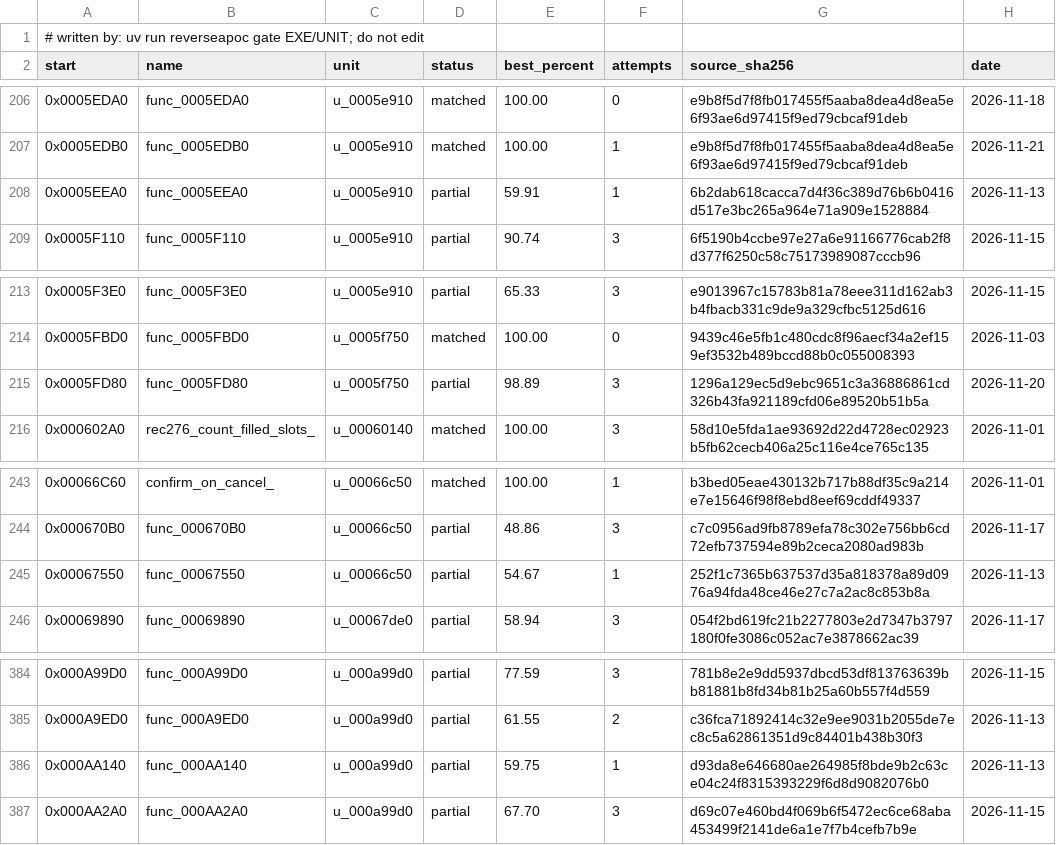
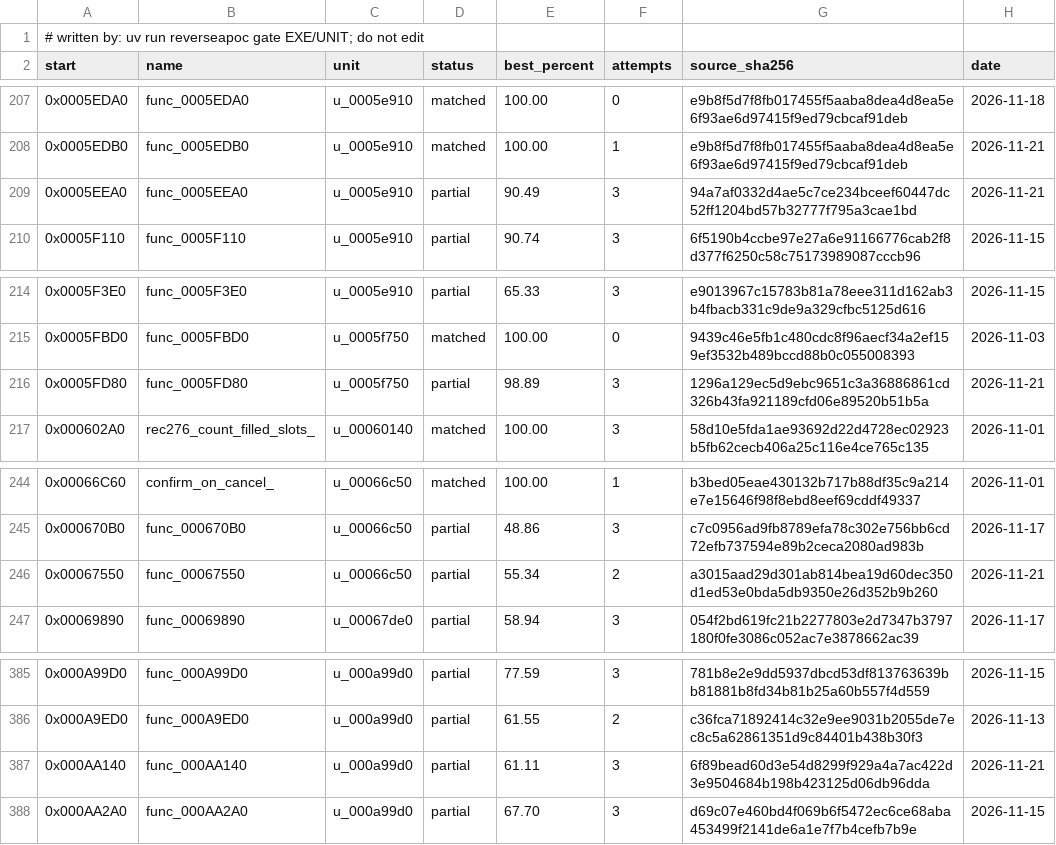
Before and after one commit to ayrtondenner/ReverseApoc, a CSV file: config/ufo2p/status.csv, drawn as a sheet; only a part is shown, gaps mark what is left out; the diff covers the shown part only.

```diff
--- a/config/ufo2p/status.csv
+++ b/config/ufo2p/status.csv
@@ -207,3 +208,3 @@ start,name,unit,status,best_percent,attempts,source_sha256,date
 0x0005EDB0,func_0005EDB0,u_0005e910,matched,100.00,1,e9b8f5d7f8fb017455f5aaba8dea4d8ea5e6f93ae6d97415f9ed79cbcaf91deb,2026-11-21
-0x0005EEA0,func_0005EEA0,u_0005e910,partial,59.91,1,6b2dab618cacca7d4f36c389d76b6b0416d517e3bc265a964e71a909e1528884,2026-11-13
+0x0005EEA0,func_0005EEA0,u_0005e910,partial,90.49,3,94a7af0332d4ae5c7ce234bceef60447dc52ff1204bd57b32777f795a3cae1bd,2026-11-21
 0x0005F110,func_0005F110,u_0005e910,partial,90.74,3,6f5190b4ccbe97e27a6e91166776cab2f8d377f6250c58c75173989087cccb96,2026-11-15
@@ -214,3 +215,3 @@ start,name,unit,status,best_percent,attempts,source_sha256,date
 0x0005FBD0,func_0005FBD0,u_0005f750,matched,100.00,0,9439c46e5fb1c480cdc8f96aecf34a2ef159ef3532b489bccd88b0c055008393,2026-11-03
-0x0005FD80,func_0005FD80,u_0005f750,partial,98.89,3,1296a129ec5d9ebc9651c3a36886861cd326b43fa921189cfd06e89520b51b5a,2026-11-20
+0x0005FD80,func_0005FD80,u_0005f750,partial,98.89,3,1296a129ec5d9ebc9651c3a36886861cd326b43fa921189cfd06e89520b51b5a,2026-11-21
 0x000602A0,rec276_count_filled_slots_,u_00060140,matched,100.00,3,58d10e5fda1ae93692d22d4728ec02923b5fb62cecb406a25c116e4ce765c135,2026-11-01
@@ -244,3 +245,3 @@ start,name,unit,status,best_percent,attempts,source_sha256,date
 0x000670B0,func_000670B0,u_00066c50,partial,48.86,3,c7c0956ad9fb8789efa78c302e756bb6cd72efb737594e89b2ceca2080ad983b,2026-11-17
-0x00067550,func_00067550,u_00066c50,partial,54.67,1,252f1c7365b637537d35a818378a89d0976a94fda48ce46e27c7a2ac8c853b8a,2026-11-13
+0x00067550,func_00067550,u_00066c50,partial,55.34,2,a3015aad29d301ab814bea19d60dec350d1ed53e0bda5db9350e26d352b9b260,2026-11-21
 0x00069890,func_00069890,u_00067de0,partial,58.94,3,054f2bd619fc21b2277803e2d7347b3797180f0fe3086c052ac7e3878662ac39,2026-11-17
@@ -385,3 +386,3 @@ start,name,unit,status,best_percent,attempts,source_sha256,date
 0x000A9ED0,func_000A9ED0,u_000a99d0,partial,61.55,2,c36fca71892414c32e9ee9031b2055de7ec8c5a62861351d9c84401b438b30f3,2026-11-13
-0x000AA140,func_000AA140,u_000a99d0,partial,59.75,1,d93da8e646680ae264985f8bde9b2c63ce04c24f8315393229f6d8d9082076b0,2026-11-13
+0x000AA140,func_000AA140,u_000a99d0,partial,61.11,3,6f89bead60d3e54d8299f929a4a7ac422d3e9504684b198b423125d06db96dda,2026-11-21
 0x000AA2A0,func_000AA2A0,u_000a99d0,partial,67.70,3,d69c07e460bd4f069b6f5472ec6ce68aba453499f2141de6a1e7f7b4cefb7b9e,2026-11-15
```
Also changed, not shown: 1 added row and 24 edited cells elsewhere in this file, 3 other files.
